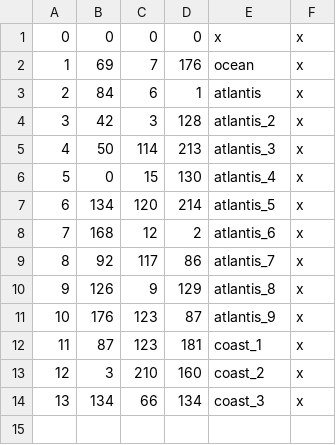
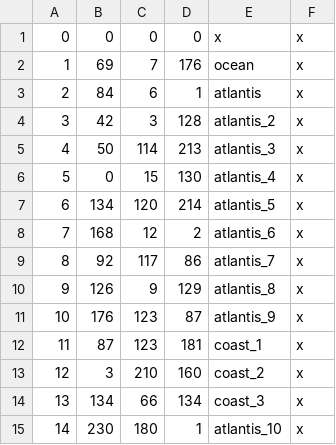
Before and after one commit to Raazossaku/Vanatas-Kings, a CSV file: map_data/definition.csv, drawn as a sheet; the diff names each change by its address in the sheet, - before the commit and + after, or states it on an @@ line.

```diff
--- a/map_data/definition.csv
+++ b/map_data/definition.csv
+row 15: 14 | 230 | 180 | 1 | atlantis_10 | x
```
Also changed, not shown: 3 other files.
